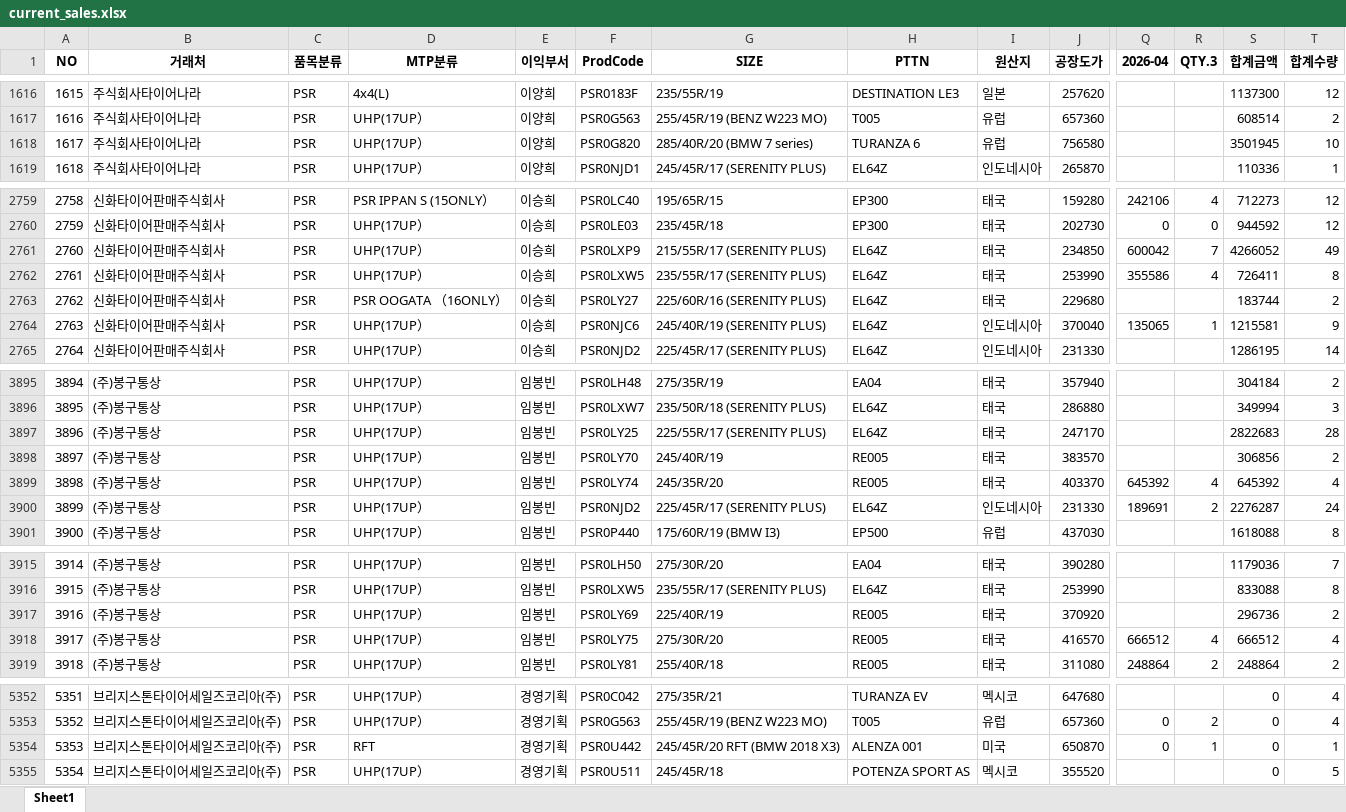
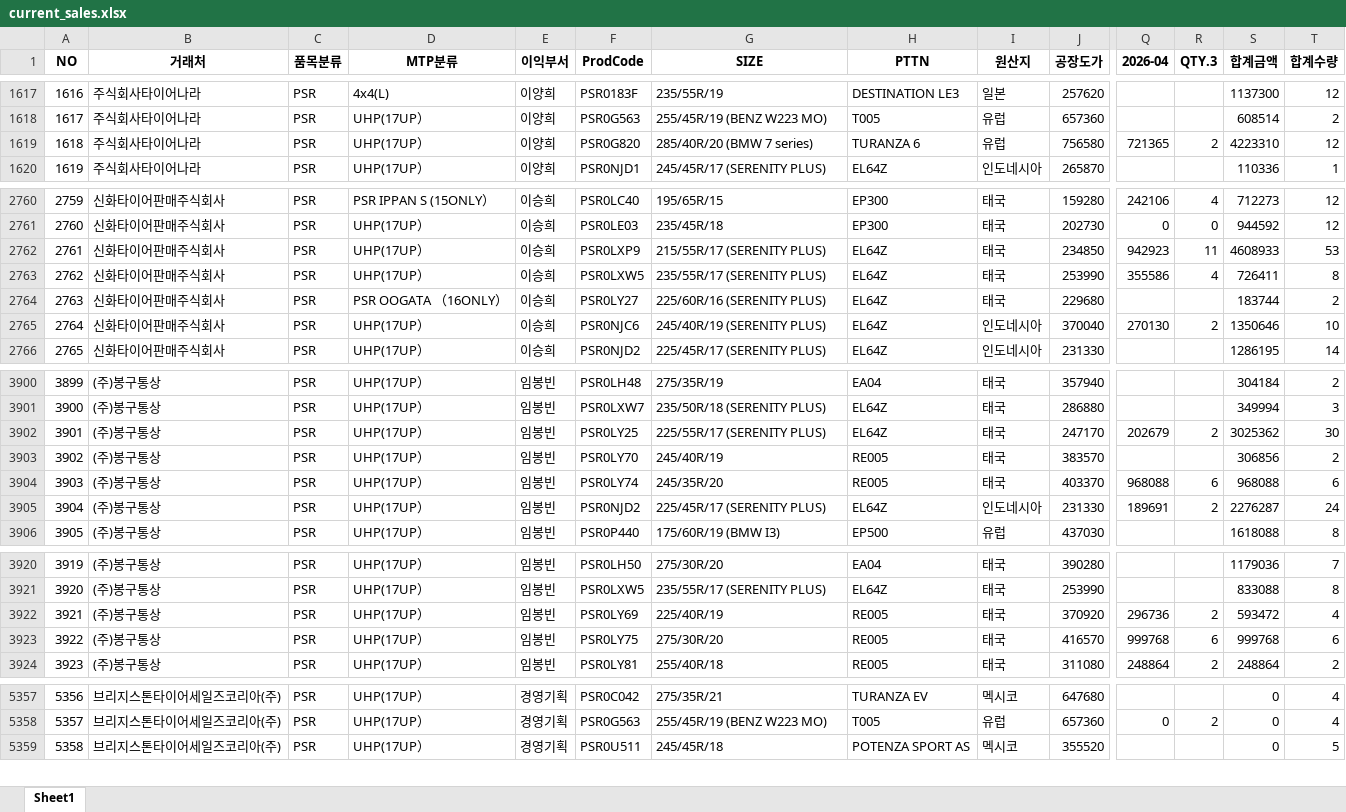
Before and after one commit to jeongkihyun25-arch/sales, an Excel workbook: current_sales.xlsx, sheet Sheet1, drawn as a sheet; only a part is shown, gaps mark what is left out; values as stored, in another font and other column widths than the file's, no borders; removed rows and columns are numbered as before the commit, all else as after; rows hold the shown columns only; the diff covers the shown part only; the diff names each change by its address in the sheet, - before the commit and + after, or states it on an @@ line.

```diff
--- a/current_sales.xlsx (sheet Sheet1)
+++ b/current_sales.xlsx (sheet Sheet1)
@@ column A (NO) renumbered from row 879 down @@
-Q1619 (2026-04): (empty)
+Q1619 (2026-04): 721365
-R1619 (QTY.3): (empty)
+R1619 (QTY.3): 2
-S1619 (합계금액): 3501945
+S1619 (합계금액): 4223310
-T1619 (합계수량): 10
+T1619 (합계수량): 12
-Q2762 (2026-04): 600042
+Q2762 (2026-04): 942923
-R2762 (QTY.3): 7
+R2762 (QTY.3): 11
-S2762 (합계금액): 4266052
+S2762 (합계금액): 4608933
-T2762 (합계수량): 49
+T2762 (합계수량): 53
-Q2765 (2026-04): 135065
+Q2765 (2026-04): 270130
-R2765 (QTY.3): 1
+R2765 (QTY.3): 2
-S2765 (합계금액): 1215581
+S2765 (합계금액): 1350646
-T2765 (합계수량): 9
+T2765 (합계수량): 10
-Q3902 (2026-04): (empty)
+Q3902 (2026-04): 202679
-R3902 (QTY.3): (empty)
+R3902 (QTY.3): 2
-S3902 (합계금액): 2822683
+S3902 (합계금액): 3025362
-T3902 (합계수량): 28
+T3902 (합계수량): 30
-Q3904 (2026-04): 645392
+Q3904 (2026-04): 968088
-R3904 (QTY.3): 4
+R3904 (QTY.3): 6
-S3904 (합계금액): 645392
+S3904 (합계금액): 968088
-T3904 (합계수량): 4
+T3904 (합계수량): 6
-Q3922 (2026-04): (empty)
+Q3922 (2026-04): 296736
-R3922 (QTY.3): (empty)
+R3922 (QTY.3): 2
-S3922 (합계금액): 296736
+S3922 (합계금액): 593472
-T3922 (합계수량): 2
+T3922 (합계수량): 4
-Q3923 (2026-04): 666512
+Q3923 (2026-04): 999768
-R3923 (QTY.3): 4
+R3923 (QTY.3): 6
-S3923 (합계금액): 666512
+S3923 (합계금액): 999768
-T3923 (합계수량): 4
+T3923 (합계수량): 6
-row 5354: 5353 | 브리지스톤타이어세일즈코리아(주) | PSR | RFT | 경영기획 | PSR0U442 | 245/45R/20 RFT (BMW 2018 X3) | ALENZA 001 | 미국 | 650870 | 0 | 1 | 0 | 1
```
Also changed, not shown: 5 added rows and 34 edited cells elsewhere in this sheet.
